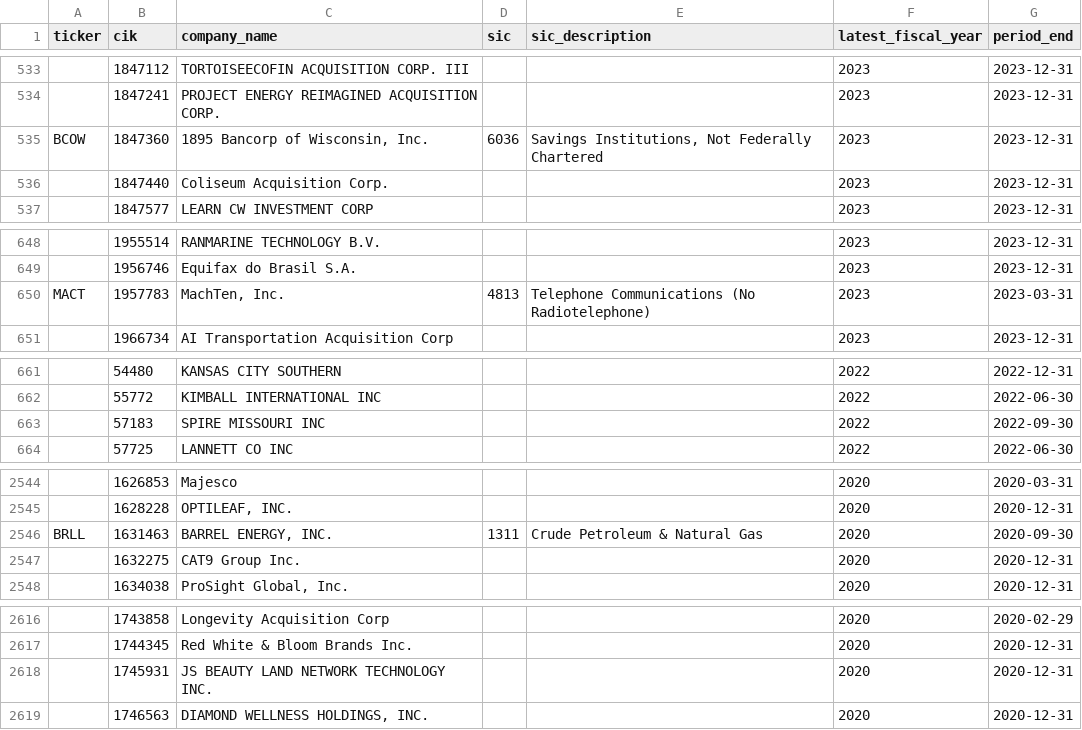
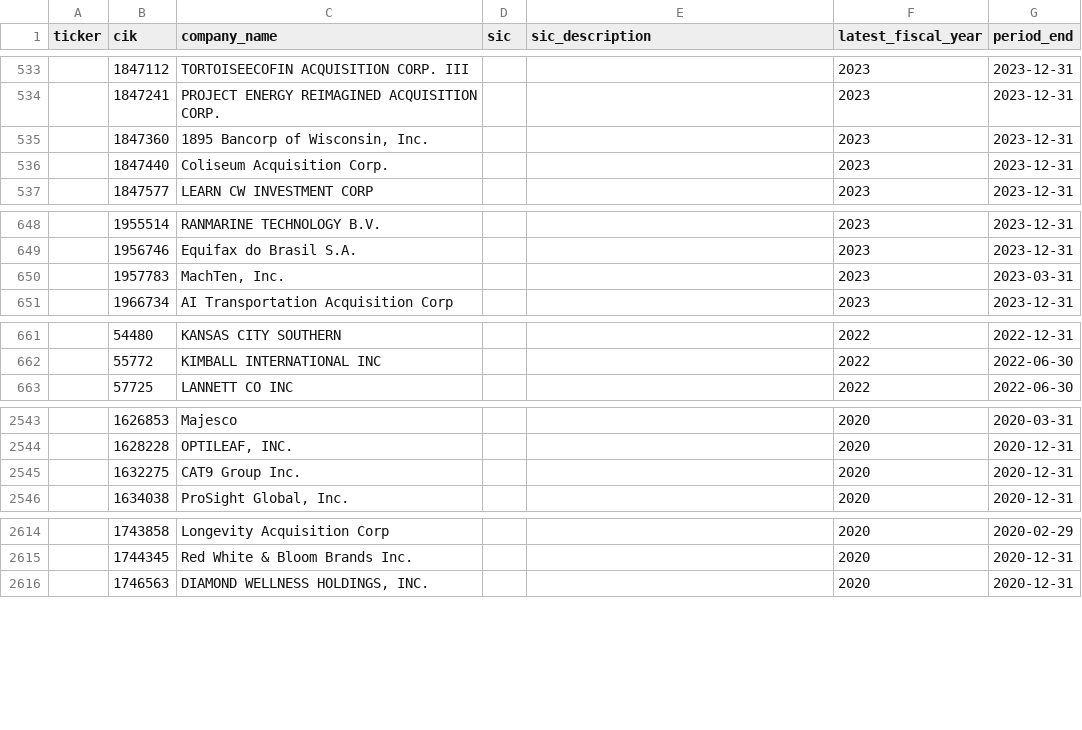
Before and after one commit to imrsrfer/edgar-store, a CSV file: store/inactive_filers.csv, drawn as a sheet; only a part is shown, gaps mark what is left out; the diff covers the shown part only; the diff names each change by its address in the sheet, - before the commit and + after, or states it on an @@ line.

```diff
--- a/store/inactive_filers.csv
+++ b/store/inactive_filers.csv
-A535 (ticker): BCOW
+A535 (ticker): (empty)
-D535 (sic): 6036
+D535 (sic): (empty)
-E535 (sic_description): Savings Institutions, Not Federally Chartered
+E535 (sic_description): (empty)
-A650 (ticker): MACT
+A650 (ticker): (empty)
-D650 (sic): 4813
+D650 (sic): (empty)
-E650 (sic_description): Telephone Communications (No Radiotelephone)
+E650 (sic_description): (empty)
-row 663:  | 57183 | SPIRE MISSOURI INC |  |  | 2022 | 2022-09-30
-row 2546: BRLL | 1631463 | BARREL ENERGY, INC. | 1311 | Crude Petroleum & Natural Gas | 2020 | 2020-09-30
-row 2618:  | 1745931 | JS BEAUTY LAND NETWORK TECHNOLOGY INC. |  |  | 2020 | 2020-12-31
```
Also changed, not shown: 15 edited cells elsewhere in this file, code/exclusions.csv, store/data_quality.csv, 7 other files.
